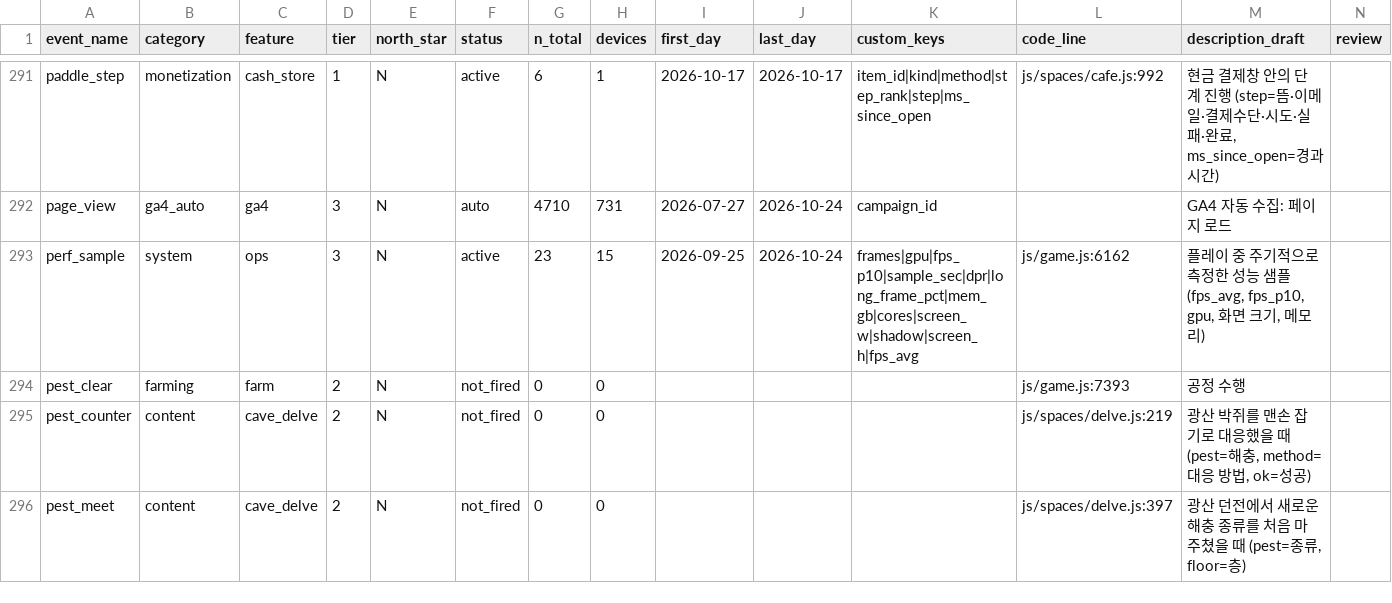
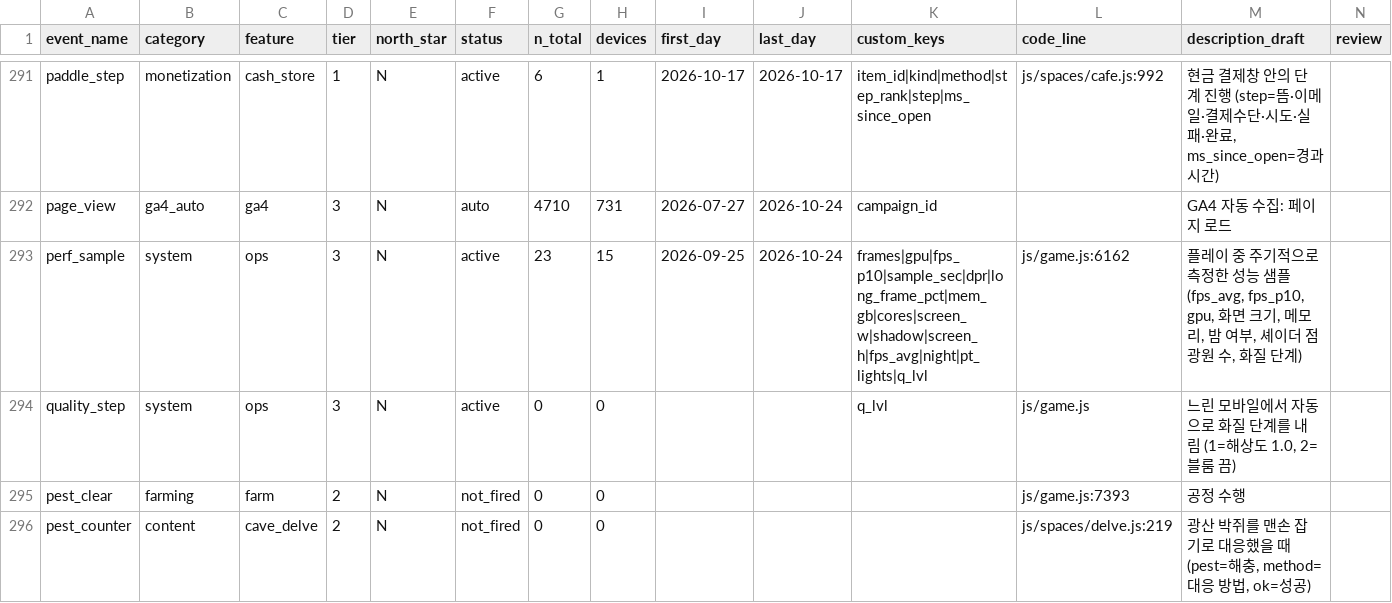
Before and after one commit to UICHEOL-HWANG/calm_forest, a CSV file: docs/analysis/event-taxonomy.csv, drawn as a sheet; only a part is shown, gaps mark what is left out; the shorter side is filled out with more unchanged rows; rows hold the shown columns only; the diff names each change by its address in the sheet, - before the commit and + after, or states it on an @@ line.

```diff
--- a/docs/analysis/event-taxonomy.csv
+++ b/docs/analysis/event-taxonomy.csv
-K293 (custom_keys): frames|gpu|fps_p10|sample_sec|dpr|long_frame_pct|mem_gb|cores|screen_w|shadow|screen_h|fps_avg
+K293 (custom_keys): frames|gpu|fps_p10|sample_sec|dpr|long_frame_pct|mem_gb|cores|screen_w|shadow|screen_h|fps_avg|night|pt_lights|q_lvl
-M293 (description_draft): …, 메모리)
+M293 (description_draft): …, 메모리, 밤 여부, 셰이더 점광원 수, 화질 단계)
+row 294: quality_step | system | ops | 3 | N | active | 0 | 0 |  |  | q_lvl | js/game.js | 느린 모바일에서 자동으로 화질 단계를 내림 (1=해상도 1.0, 2=블룸 끔)
```
Also changed, not shown: 7 other files.
